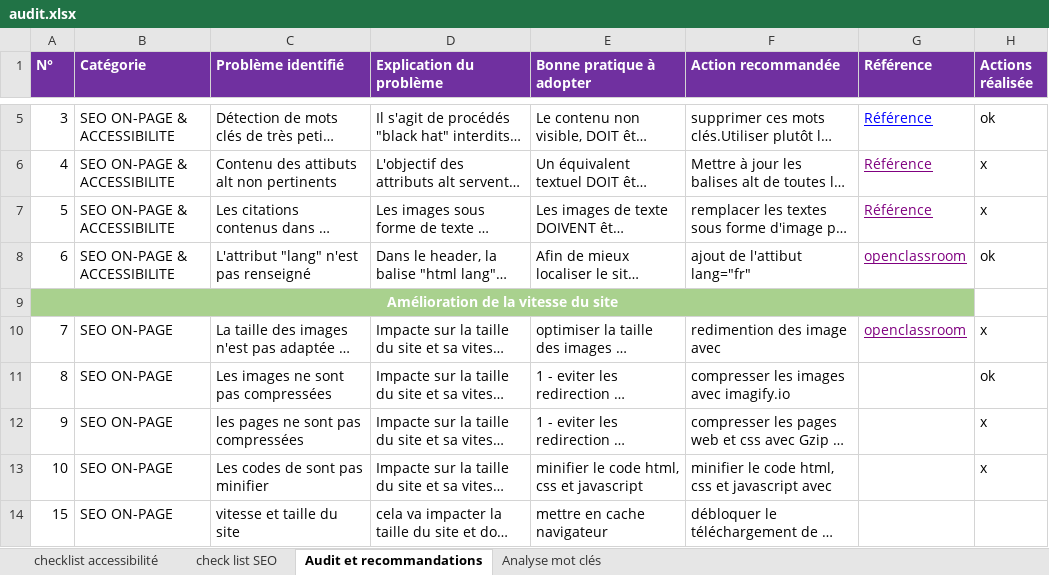
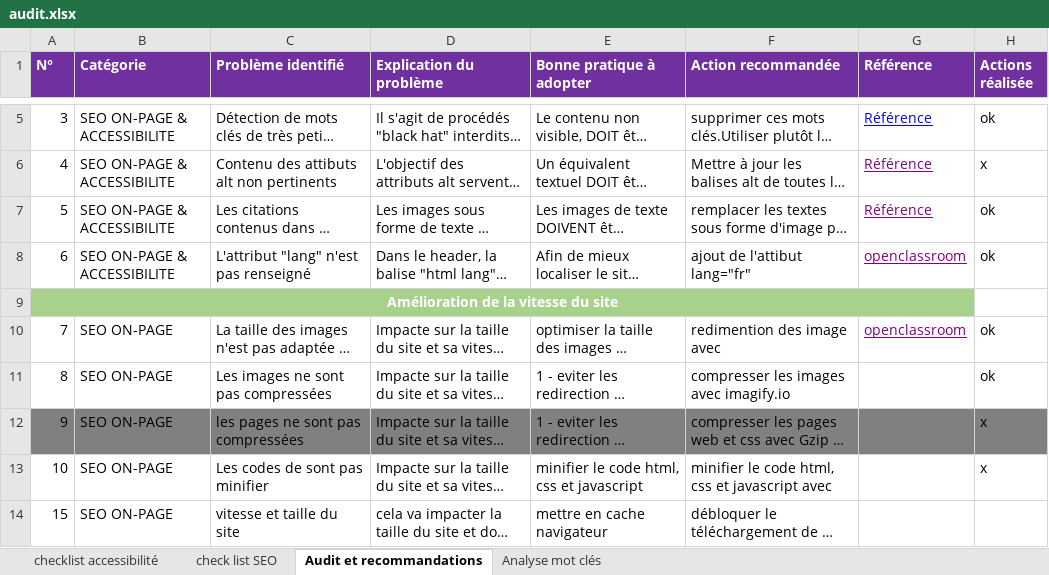
Before and after one commit to devi-dev/IsmahaneHAMOU_4_03062021-La-chouette-agence-, an Excel workbook: Analyse/audit.xlsx, sheet Audit et recommandations, drawn as a sheet; only a part is shown, gaps mark what is left out; long unchanged cells end in …; values as stored, in another font and other column widths than the file's, no borders; the diff names each change by its address in the sheet, - before the commit and + after, or states it on an @@ line.

```diff
--- a/Analyse/audit.xlsx (sheet Audit et recommandations)
+++ b/Analyse/audit.xlsx (sheet Audit et recommandations)
-H7 (Actions réalisée): x
+H7 (Actions réalisée): ok
-H10 (Actions réalisée): x
+H10 (Actions réalisée): ok
-A12:H12 fill: none
+A12:H12 fill: #808080
```
Also changed, not shown: sheet check list SEO, 4 other files.
